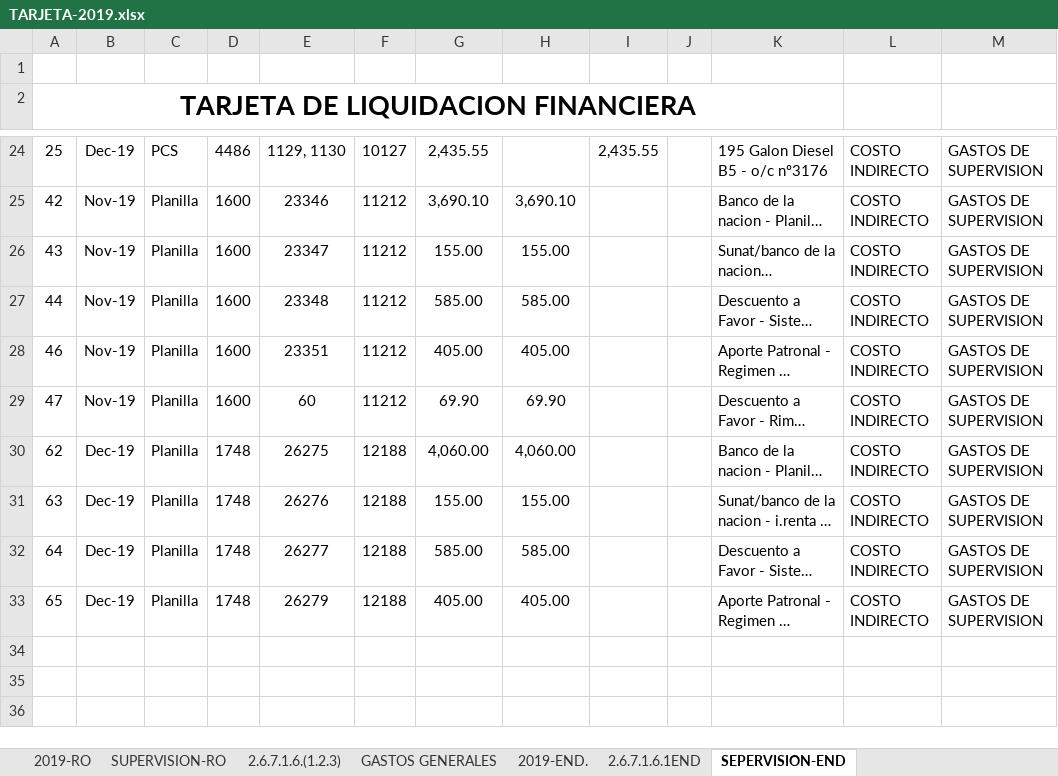
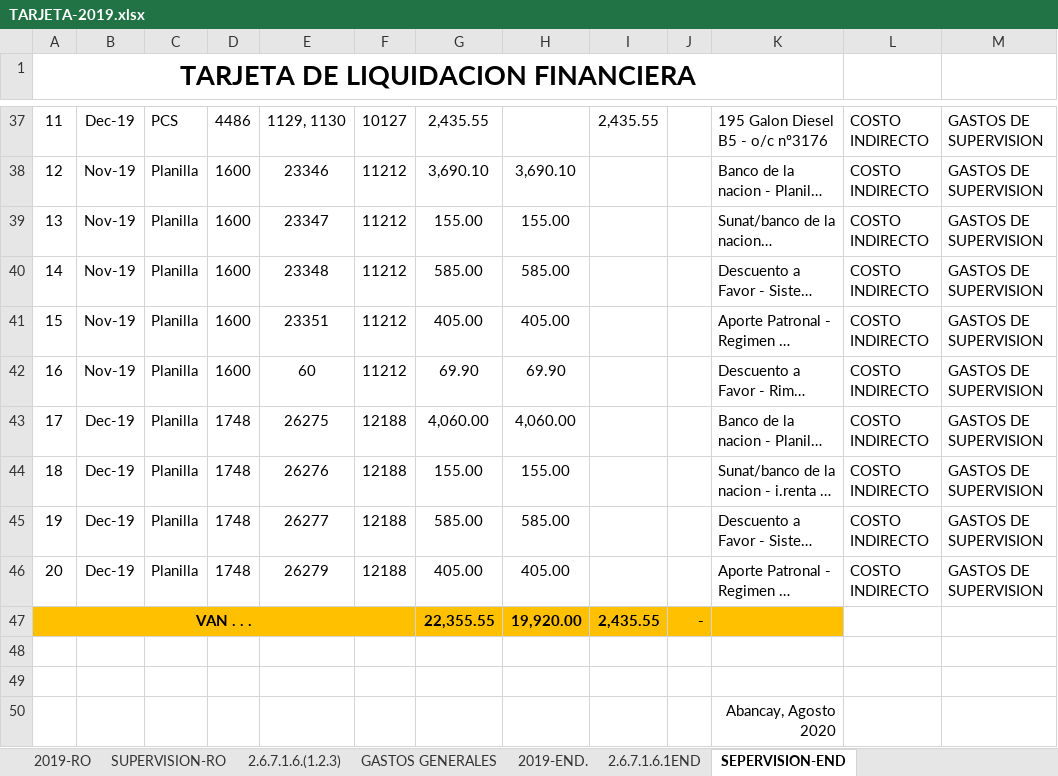
Before and after one commit to GLORIACHAHUAYLLAPALOMINO/SUPERVISION2020, an Excel workbook: TARJETA DE LIQUIDACION chacabamba/TARJETAS-MICROCUENCA CHACABAMBAd/TARJETA-2019.xlsx, sheet SEPERVISION-END, drawn as a sheet; only a part is shown, gaps mark what is left out; long unchanged cells end in …; values as stored, in another font and other column widths than the file's, no borders; removed rows and columns are numbered as before the commit, all else as after; the diff covers the shown part only; the diff names each change by its address in the sheet, - before the commit and + after, or states it on an @@ line.

```diff
--- a/TARJETA DE LIQUIDACION chacabamba/TARJETAS-MICROCUENCA CHACABAMBAd/TARJETA-2019.xlsx (sheet SEPERVISION-END)
+++ b/TARJETA DE LIQUIDACION chacabamba/TARJETAS-MICROCUENCA CHACABAMBAd/TARJETA-2019.xlsx (sheet SEPERVISION-END)
-row 1: (empty)
-A37: 25
+A37: 11
-A38: 42
+A38: 12
-A39: 43
+A39: 13
-A40: 44
+A40: 14
-A41: 46
+A41: 15
-A42: 47
+A42: 16
-A43: 62
+A43: 17
-A44: 63
+A44: 18
-A45: 64
+A45: 19
-A46: 65
+A46: 20
+row 47: VAN . . . |  |  |  |  |  | 22,355.55 | 19,920.00 | 2,435.55 | -
+row 48: (empty)
+row 49: (empty)
+row 50:  |  |  |  |  |  |  |  |  |  | Abancay, Agosto 2020
```
Also changed, not shown: 14 added rows, 18 edited cells, cell formats and merged cells elsewhere in this sheet, TARJETA DE LIQUIDACION chacabamba/TARJETAS-MICROCUENCA CHACABAMBAd/TARJETA-2017.xlsx, TARJETA DE LIQUIDACION chacabamba/TARJETAS-MICROCUENCA CHACABAMBAd/TARJETA-2018.xlsx, 5 other files.
